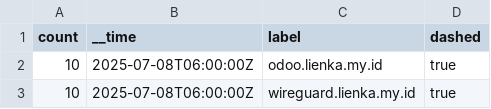
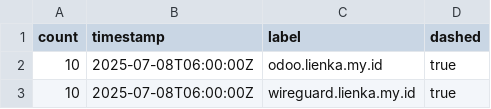
Before and after one commit to membelyeah/cloudflare, a CSV file: query_overview_2025-07-15T06_50_29.484Z.csv, drawn as a sheet; only a part is shown.

Commit message:
Update query_overview_2025-07-15T06_50_29.484Z.csv

```diff
--- a/query_overview_2025-07-15T06_50_29.484Z.csv
+++ b/query_overview_2025-07-15T06_50_29.484Z.csv
@@ -1,2 +1,2 @@
-count,__time,label,dashed
+count,timestamp,label,dashed
 10,2025-07-08T06:00:00Z,odoo.lienka.my.id,true
```
